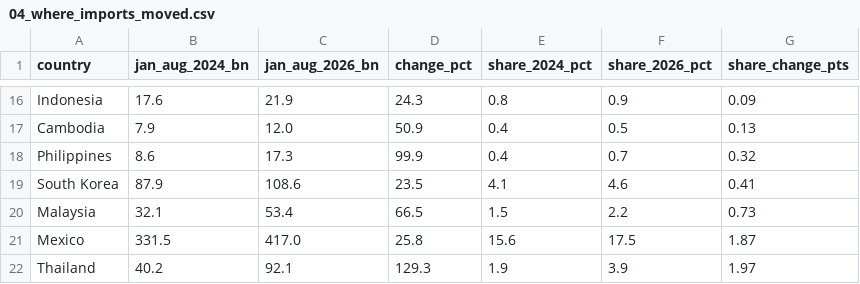
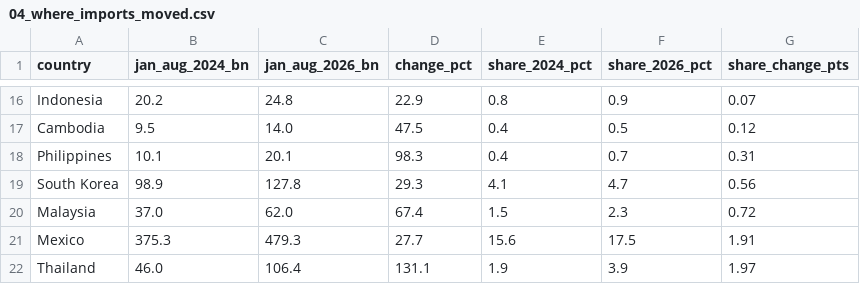
Before and after one commit to Shre0027/tariff-whiplash, a CSV file: analysis/results/04_where_imports_moved.csv, drawn as a sheet; only a part is shown, gaps mark what is left out; the diff covers the shown part only; the diff names each change by its address in the sheet, - before the commit and + after, or states it on an @@ line.

```diff
--- a/analysis/results/04_where_imports_moved.csv
+++ b/analysis/results/04_where_imports_moved.csv
-B16 (jan_aug_2024_bn): 17.6
+B16 (jan_aug_2024_bn): 20.2
-C16 (jan_aug_2026_bn): 21.9
+C16 (jan_aug_2026_bn): 24.8
-D16 (change_pct): 24.3
+D16 (change_pct): 22.9
-G16 (share_change_pts): 0.09
+G16 (share_change_pts): 0.07
-B17 (jan_aug_2024_bn): 7.9
+B17 (jan_aug_2024_bn): 9.5
-C17 (jan_aug_2026_bn): 12.0
+C17 (jan_aug_2026_bn): 14.0
-D17 (change_pct): 50.9
+D17 (change_pct): 47.5
-G17 (share_change_pts): 0.13
+G17 (share_change_pts): 0.12
-B18 (jan_aug_2024_bn): 8.6
+B18 (jan_aug_2024_bn): 10.1
-C18 (jan_aug_2026_bn): 17.3
+C18 (jan_aug_2026_bn): 20.1
-D18 (change_pct): 99.9
+D18 (change_pct): 98.3
-G18 (share_change_pts): 0.32
+G18 (share_change_pts): 0.31
-B19 (jan_aug_2024_bn): 87.9
+B19 (jan_aug_2024_bn): 98.9
-C19 (jan_aug_2026_bn): 108.6
+C19 (jan_aug_2026_bn): 127.8
-D19 (change_pct): 23.5
+D19 (change_pct): 29.3
-F19 (share_2026_pct): 4.6
+F19 (share_2026_pct): 4.7
-G19 (share_change_pts): 0.41
+G19 (share_change_pts): 0.56
-B20 (jan_aug_2024_bn): 32.1
+B20 (jan_aug_2024_bn): 37.0
-C20 (jan_aug_2026_bn): 53.4
+C20 (jan_aug_2026_bn): 62.0
-D20 (change_pct): 66.5
+D20 (change_pct): 67.4
-F20 (share_2026_pct): 2.2
+F20 (share_2026_pct): 2.3
-G20 (share_change_pts): 0.73
+G20 (share_change_pts): 0.72
-B21 (jan_aug_2024_bn): 331.5
+B21 (jan_aug_2024_bn): 375.3
-C21 (jan_aug_2026_bn): 417.0
+C21 (jan_aug_2026_bn): 479.3
-D21 (change_pct): 25.8
+D21 (change_pct): 27.7
-G21 (share_change_pts): 1.87
+G21 (share_change_pts): 1.91
-B22 (jan_aug_2024_bn): 40.2
+B22 (jan_aug_2024_bn): 46.0
-C22 (jan_aug_2026_bn): 92.1
+C22 (jan_aug_2026_bn): 106.4
-D22 (change_pct): 129.3
+D22 (change_pct): 131.1
```
Also changed, not shown: 1 added row, 1 removed row and 72 edited cells elsewhere in this file, analysis/results/01_effective_tariff_rate_by_month.csv, analysis/results/05_china_share_by_chapter.csv, 18 other files.
